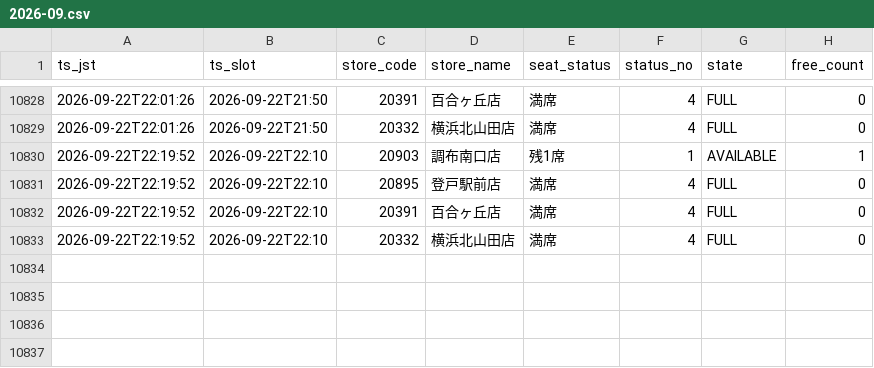
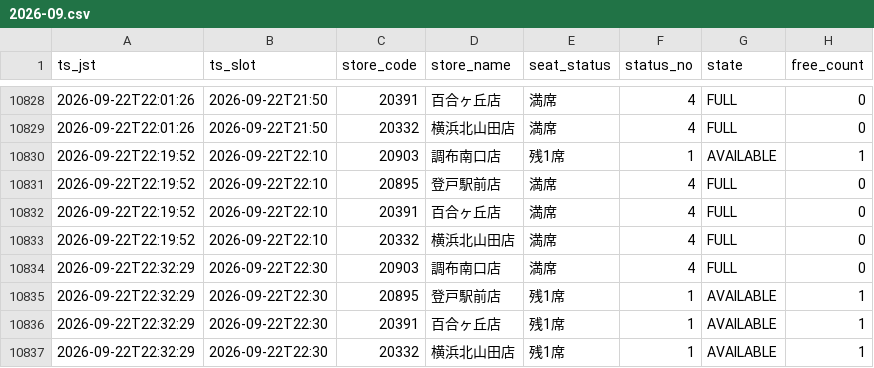
Before and after one commit to masa9231941-svg/kaikatsu-darts-notify, a CSV file: data/log/2026-09.csv, drawn as a sheet; only a part is shown, gaps mark what is left out; the diff names each change by its address in the sheet, - before the commit and + after, or states it on an @@ line.

```diff
--- a/data/log/2026-09.csv
+++ b/data/log/2026-09.csv
+row 10834: 2026-09-22T22:32:29 | 2026-09-22T22:30 | 20903 | 調布南口店 | 満席 | 4 | FULL | 0
+row 10835: 2026-09-22T22:32:29 | 2026-09-22T22:30 | 20895 | 登戸駅前店 | 残1席 | 1 | AVAILABLE | 1
+row 10836: 2026-09-22T22:32:29 | 2026-09-22T22:30 | 20391 | 百合ヶ丘店 | 残1席 | 1 | AVAILABLE | 1
+row 10837: 2026-09-22T22:32:29 | 2026-09-22T22:30 | 20332 | 横浜北山田店 | 残1席 | 1 | AVAILABLE | 1
```
Also changed, not shown: 1 other file.
